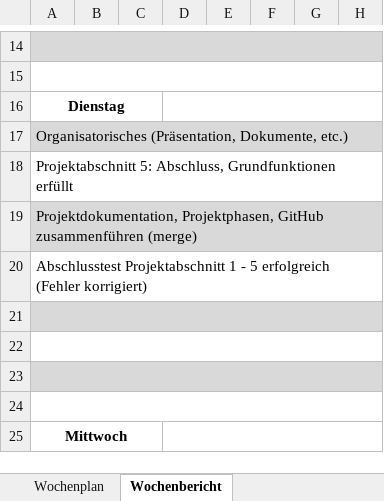
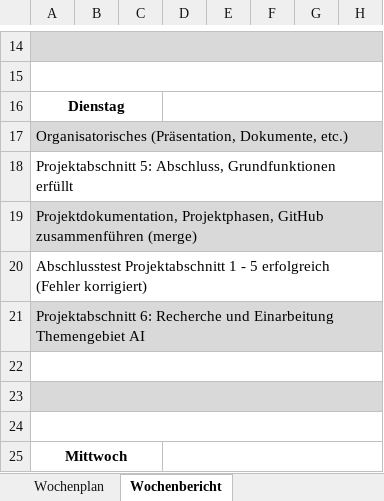
Before and after one commit to JellefAbbenseth/schoolProject, an Excel workbook: Documents/Wochenplan und -bericht/Orga_Wochenplan_KW34.xlsx, sheet Wochenbericht, drawn as a sheet; only a part is shown, gaps mark what is left out; values as stored, in another font and other column widths than the file's, no borders; the diff names each change by its address in the sheet, - before the commit and + after, or states it on an @@ line.

```diff
--- a/Documents/Wochenplan und -bericht/Orga_Wochenplan_KW34.xlsx (sheet Wochenbericht)
+++ b/Documents/Wochenplan und -bericht/Orga_Wochenplan_KW34.xlsx (sheet Wochenbericht)
-A21: (empty)
+A21: Projektabschnitt 6: Recherche und Einarbeitung Themengebiet AI
```
Also changed, not shown: Documents/Dokumentation/Projektphasen.xlsx.
